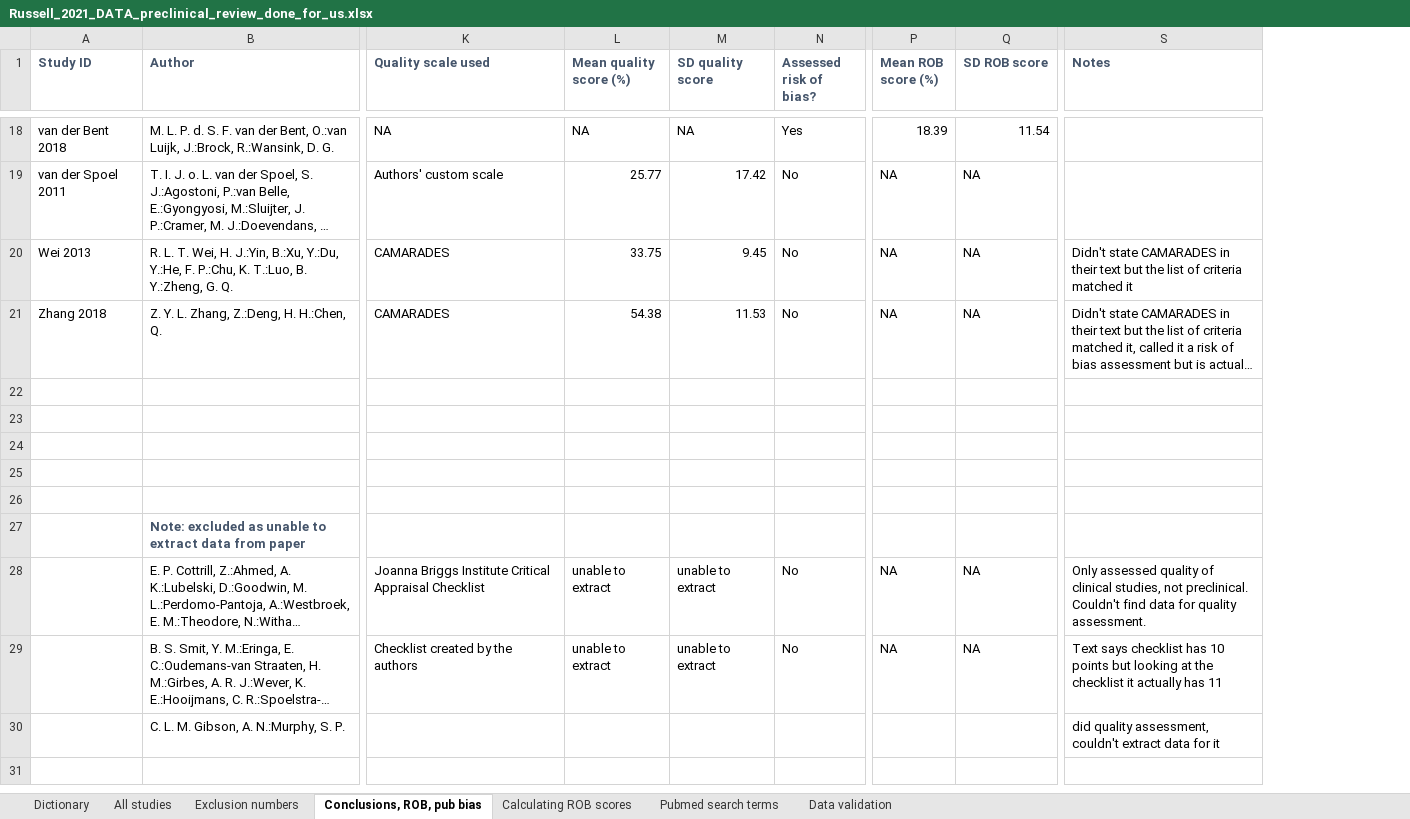
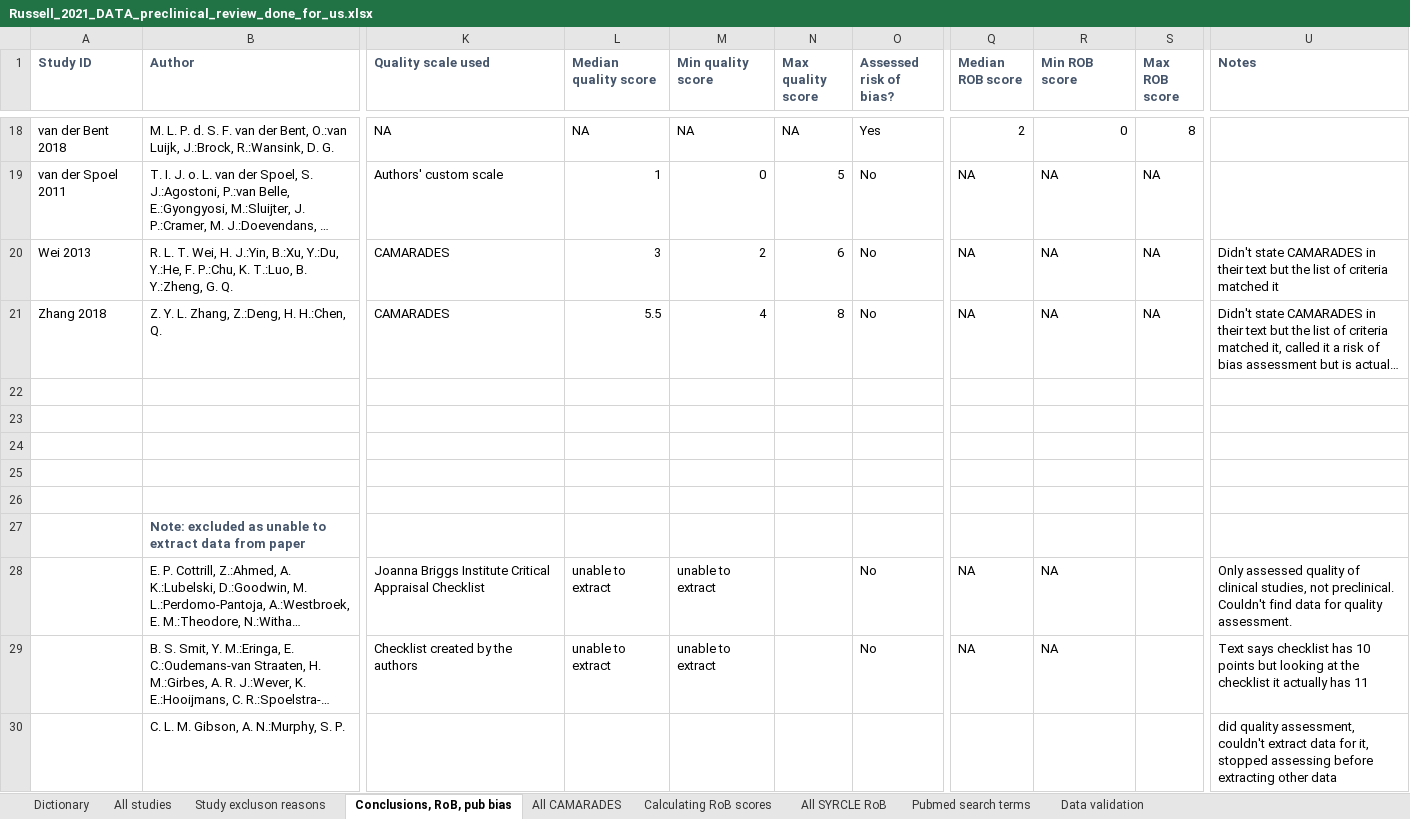
Before and after one commit to A-M-Russell/Russell-2021-whats-review-done-for-us, an Excel workbook: Russell_2021_DATA_preclinical_review_done_for_us.xlsx, sheet Conclusions, RoB, pub bias, drawn as a sheet; only a part is shown, gaps mark what is left out; long unchanged cells end in …; values as stored, in another font and other column widths than the file's, no borders; conditional formats not drawn; addresses are those after the commit; the diff covers the shown part only; the diff names each change by its address in the sheet, - before the commit and + after, or states it on an @@ line.

Commit message:
Updated excel file
Contains extra data including full list of studies we used for random selection, data on publication bias and databases searched by reviews. Some small updates to calculate summary data for publication.

```diff
--- a/Russell_2021_DATA_preclinical_review_done_for_us.xlsx (sheet Conclusions, RoB, pub bias)
+++ b/Russell_2021_DATA_preclinical_review_done_for_us.xlsx (sheet Conclusions, RoB, pub bias)
-sheet tab: Exclusion numbers
+sheet tab: Study excluson reasons
-sheet tab: Conclusions, ROB, pub bias
+sheet tab: Conclusions, RoB, pub bias
-sheet tab: Calculating ROB scores
+sheet tab: All CAMARADES
+sheet tab: Calculating RoB scores
+sheet tab: All SYRCLE RoB
+column N (Max quality score), rows 18-21: NA | 5 | 6 | 8
+column S (Max ROB score), rows 18-21: 8 | NA | NA | NA
-L1: Mean quality score (%)
+L1: Median quality score
-M1: SD quality score
+M1: Min quality score
-Q1: Mean ROB score (%)
+Q1: Median ROB score
-R1: SD ROB score
+R1: Min ROB score
-Q18 (Median ROB score): 18.39
+Q18 (Median ROB score): 2
-R18 (Min ROB score): 11.54
+R18 (Min ROB score): 0
-L19 (Median quality score): 25.77
+L19 (Median quality score): 1
-M19 (Min quality score): 17.42
+M19 (Min quality score): 0
-L20 (Median quality score): 33.75
+L20 (Median quality score): 3
-M20 (Min quality score): 9.45
+M20 (Min quality score): 2
-L21 (Median quality score): 54.38
+L21 (Median quality score): 5.5
-M21 (Min quality score): 11.53
+M21 (Min quality score): 4
-U30 (Notes): …data for it
+U30 (Notes): …data for it, stopped assessing before extracting other data
```
Also changed, not shown: 30 edited cells elsewhere in this sheet, sheet Study excluson reasons, sheet Dictionary, sheet All studies, formulas that keep their value.
